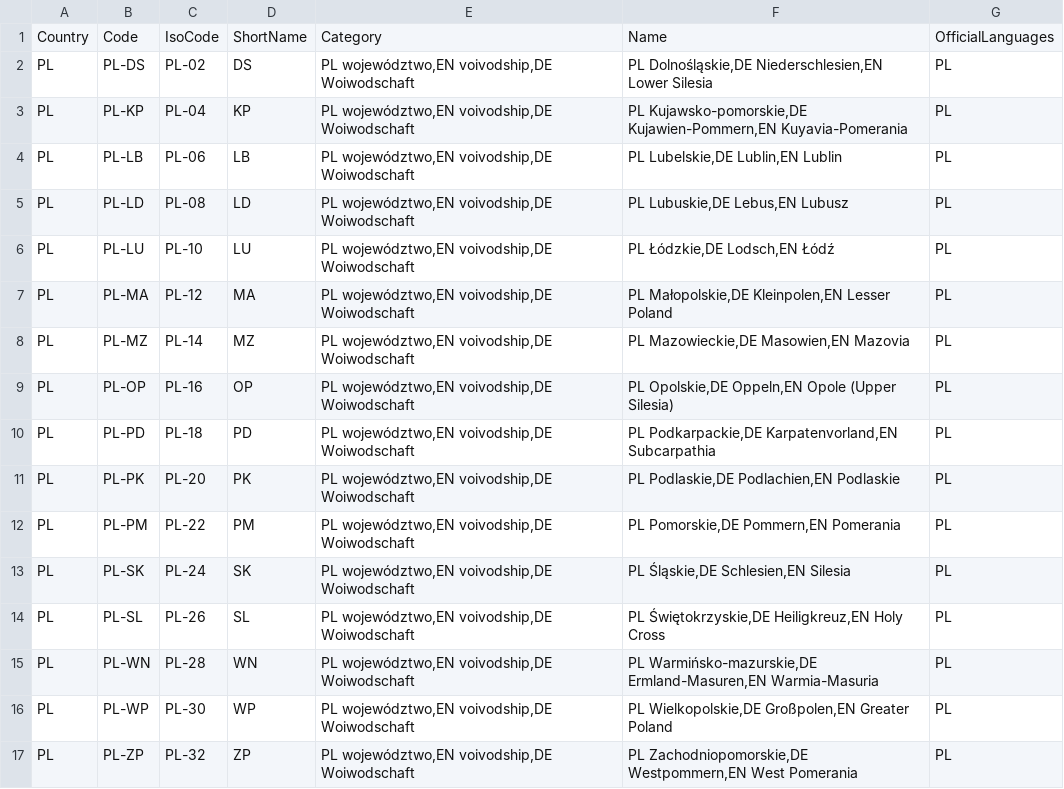
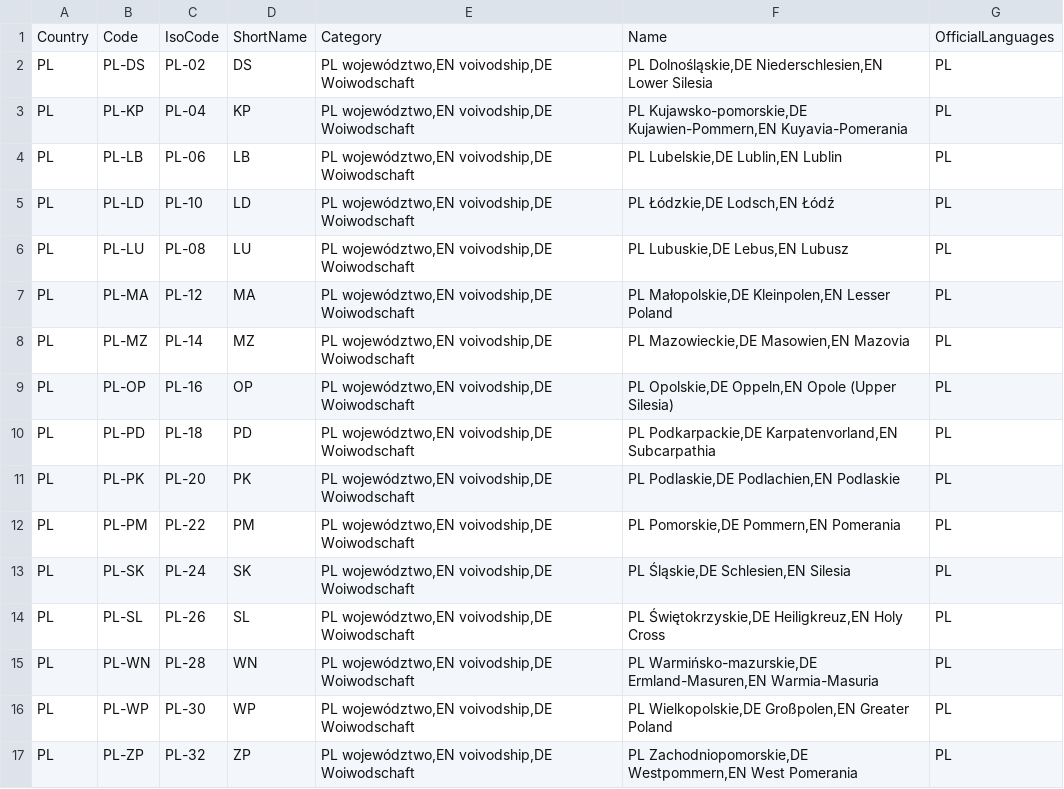
Before and after one commit to openpotato/openholidaysapi.data, a CSV file: src/pl/subdivisions.csv, drawn as a sheet.

```diff
--- a/src/pl/subdivisions.csv
+++ b/src/pl/subdivisions.csv
@@ -4,4 +4,4 @@ PL;PL-KP;PL-04;KP;PL województwo,EN voivodship,DE Woiwodschaft;PL Kujawsko-pomo
 PL;PL-LB;PL-06;LB;PL województwo,EN voivodship,DE Woiwodschaft;PL Lubelskie,DE Lublin,EN Lublin;PL
-PL;PL-LD;PL-08;LD;PL województwo,EN voivodship,DE Woiwodschaft;PL Lubuskie,DE Lebus,EN Lubusz;PL
-PL;PL-LU;PL-10;LU;PL województwo,EN voivodship,DE Woiwodschaft;PL Łódzkie,DE Lodsch,EN Łódź;PL
+PL;PL-LD;PL-10;LD;PL województwo,EN voivodship,DE Woiwodschaft;PL Łódzkie,DE Lodsch,EN Łódź;PL
+PL;PL-LU;PL-08;LU;PL województwo,EN voivodship,DE Woiwodschaft;PL Lubuskie,DE Lebus,EN Lubusz;PL
 PL;PL-MA;PL-12;MA;PL województwo,EN voivodship,DE Woiwodschaft;PL Małopolskie,DE Kleinpolen,EN Lesser Poland;PL
```
Also changed, not shown: src/pl/holidays/holidays.school.csv.
